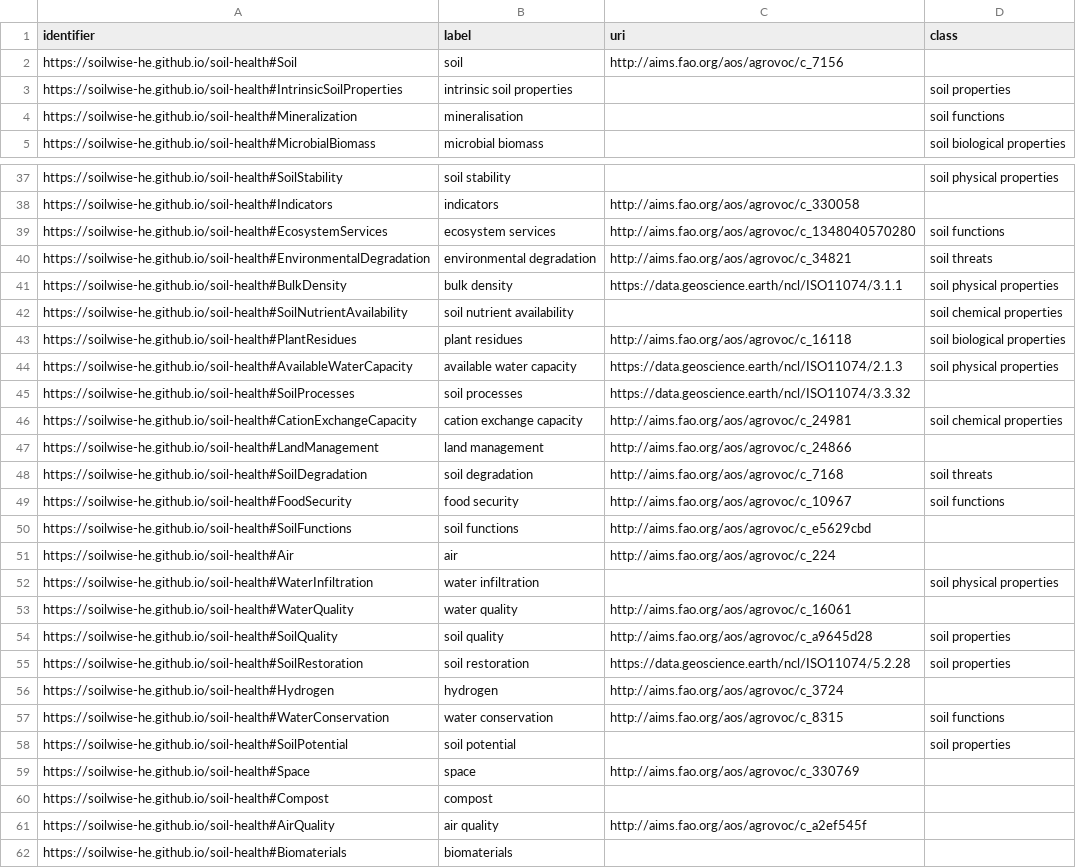
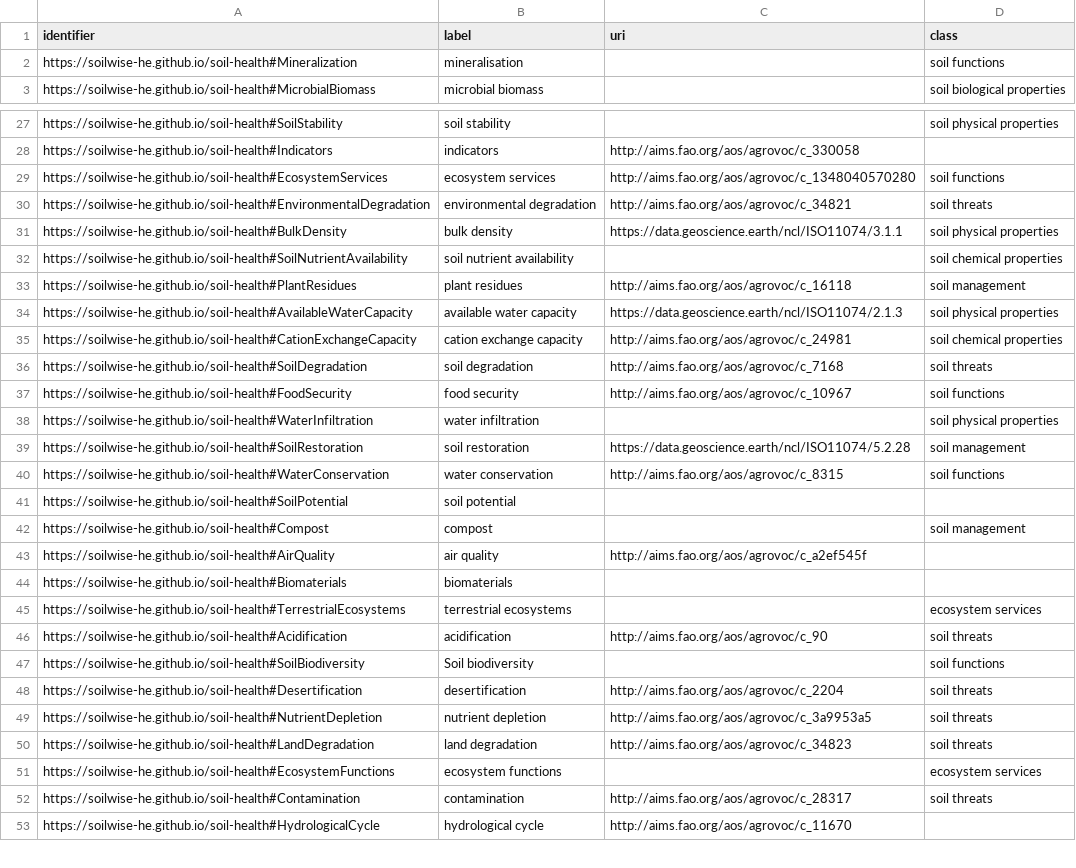
Before and after one commit to soilwise-he/metadata-augmentation, a CSV file: keyword-matcher/result/terms.csv, drawn as a sheet; only a part is shown, gaps mark what is left out; the shorter side is filled out with more unchanged rows; the diff covers the shown part only.

```diff
--- a/keyword-matcher/result/terms.csv
+++ b/keyword-matcher/result/terms.csv
@@ -1,4 +1,2 @@
 identifier,label,uri,class
-https://soilwise-he.github.io/soil-health#Soil,soil,http://aims.fao.org/aos/agrovoc/c_7156,
-https://soilwise-he.github.io/soil-health#IntrinsicSoilProperties,intrinsic soil properties,,soil properties
 https://soilwise-he.github.io/soil-health#Mineralization,mineralisation,,soil functions
@@ -42,20 +32,12 @@ https://soilwise-he.github.io/soil-health#BulkDensity,bulk density,https://data.
 https://soilwise-he.github.io/soil-health#SoilNutrientAvailability,soil nutrient availability,,soil chemical properties
-https://soilwise-he.github.io/soil-health#PlantResidues,plant residues,http://aims.fao.org/aos/agrovoc/c_16118,soil biological properties
+https://soilwise-he.github.io/soil-health#PlantResidues,plant residues,http://aims.fao.org/aos/agrovoc/c_16118,soil management
 https://soilwise-he.github.io/soil-health#AvailableWaterCapacity,available water capacity,https://data.geoscience.earth/ncl/ISO11074/2.1.3,soil physical properties
-https://soilwise-he.github.io/soil-health#SoilProcesses,soil processes,https://data.geoscience.earth/ncl/ISO11074/3.3.32,
 https://soilwise-he.github.io/soil-health#CationExchangeCapacity,cation exchange capacity,http://aims.fao.org/aos/agrovoc/c_24981,soil chemical properties
-https://soilwise-he.github.io/soil-health#LandManagement,land management,http://aims.fao.org/aos/agrovoc/c_24866,
 https://soilwise-he.github.io/soil-health#SoilDegradation,soil degradation,http://aims.fao.org/aos/agrovoc/c_7168,soil threats
 https://soilwise-he.github.io/soil-health#FoodSecurity,food security,http://aims.fao.org/aos/agrovoc/c_10967,soil functions
-https://soilwise-he.github.io/soil-health#SoilFunctions,soil functions,http://aims.fao.org/aos/agrovoc/c_e5629cbd,
-https://soilwise-he.github.io/soil-health#Air,air,http://aims.fao.org/aos/agrovoc/c_224,
 https://soilwise-he.github.io/soil-health#WaterInfiltration,water infiltration,,soil physical properties
-https://soilwise-he.github.io/soil-health#WaterQuality,water quality,http://aims.fao.org/aos/agrovoc/c_16061,
-https://soilwise-he.github.io/soil-health#SoilQuality,soil quality,http://aims.fao.org/aos/agrovoc/c_a9645d28,soil properties
-https://soilwise-he.github.io/soil-health#SoilRestoration,soil restoration,https://data.geoscience.earth/ncl/ISO11074/5.2.28,soil properties
-https://soilwise-he.github.io/soil-health#Hydrogen,hydrogen,http://aims.fao.org/aos/agrovoc/c_3724,
+https://soilwise-he.github.io/soil-health#SoilRestoration,soil restoration,https://data.geoscience.earth/ncl/ISO11074/5.2.28,soil management
 https://soilwise-he.github.io/soil-health#WaterConservation,water conservation,http://aims.fao.org/aos/agrovoc/c_8315,soil functions
-https://soilwise-he.github.io/soil-health#SoilPotential,soil potential,,soil properties
-https://soilwise-he.github.io/soil-health#Space,space,http://aims.fao.org/aos/agrovoc/c_330769,
-https://soilwise-he.github.io/soil-health#Compost,compost,,
+https://soilwise-he.github.io/soil-health#SoilPotential,soil potential,,
+https://soilwise-he.github.io/soil-health#Compost,compost,,soil management
 https://soilwise-he.github.io/soil-health#AirQuality,air quality,http://aims.fao.org/aos/agrovoc/c_a2ef545f,
```
Also changed, not shown: 23 removed rows and 22 edited cells elsewhere in this file, 1 other file.
